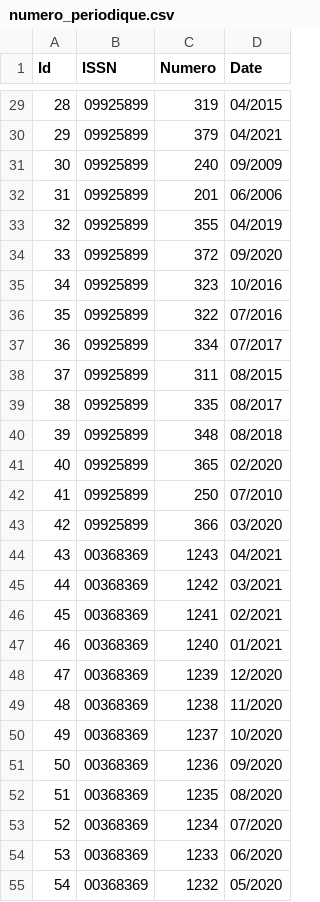
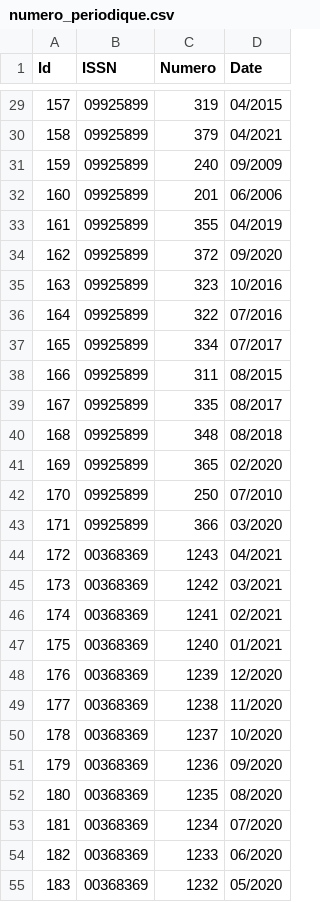
Before and after one commit to mehdimunim/E-commerce-DB, a CSV file: CSV/numero_periodique.csv, drawn as a sheet; only a part is shown, gaps mark what is left out; the diff covers the shown part only.

```diff
--- a/CSV/numero_periodique.csv
+++ b/CSV/numero_periodique.csv
@@ -29,27 +29,27 @@ Id,ISSN," Numero"," Date"
-28,09925899,"319","04/2015"
-29,09925899,"379","04/2021"
-30,09925899,"240","09/2009"
-31,09925899,"201","06/2006"
-32,09925899,"355","04/2019"
-33,09925899,"372","09/2020"
-34,09925899,"323","10/2016"
-35,09925899,"322","07/2016"
-36,09925899,"334","07/2017"
-37,09925899,"311","08/2015"
-38,09925899,"335","08/2017"
-39,09925899,"348","08/2018"
-40,09925899,"365","02/2020"
-41,09925899,"250","07/2010"
-42,09925899,"366","03/2020"
-43,00368369,"1243","04/2021"
-44,00368369,"1242","03/2021"
-45,00368369,"1241","02/2021"
-46,00368369,"1240","01/2021"
-47,00368369,"1239","12/2020"
-48,00368369,"1238","11/2020"
-49,00368369,"1237","10/2020"
-50,00368369,"1236","09/2020"
-51,00368369,"1235","08/2020"
-52,00368369,"1234","07/2020"
-53,00368369,"1233","06/2020"
-54,00368369,"1232","05/2020"
+157,09925899,"319","04/2015"
+158,09925899,"379","04/2021"
+159,09925899,"240","09/2009"
+160,09925899,"201","06/2006"
+161,09925899,"355","04/2019"
+162,09925899,"372","09/2020"
+163,09925899,"323","10/2016"
+164,09925899,"322","07/2016"
+165,09925899,"334","07/2017"
+166,09925899,"311","08/2015"
+167,09925899,"335","08/2017"
+168,09925899,"348","08/2018"
+169,09925899,"365","02/2020"
+170,09925899,"250","07/2010"
+171,09925899,"366","03/2020"
+172,00368369,"1243","04/2021"
+173,00368369,"1242","03/2021"
+174,00368369,"1241","02/2021"
+175,00368369,"1240","01/2021"
+176,00368369,"1239","12/2020"
+177,00368369,"1238","11/2020"
+178,00368369,"1237","10/2020"
+179,00368369,"1236","09/2020"
+180,00368369,"1235","08/2020"
+181,00368369,"1234","07/2020"
+182,00368369,"1233","06/2020"
+183,00368369,"1232","05/2020"
```
Also changed, not shown: 44 edited cells elsewhere in this file.
